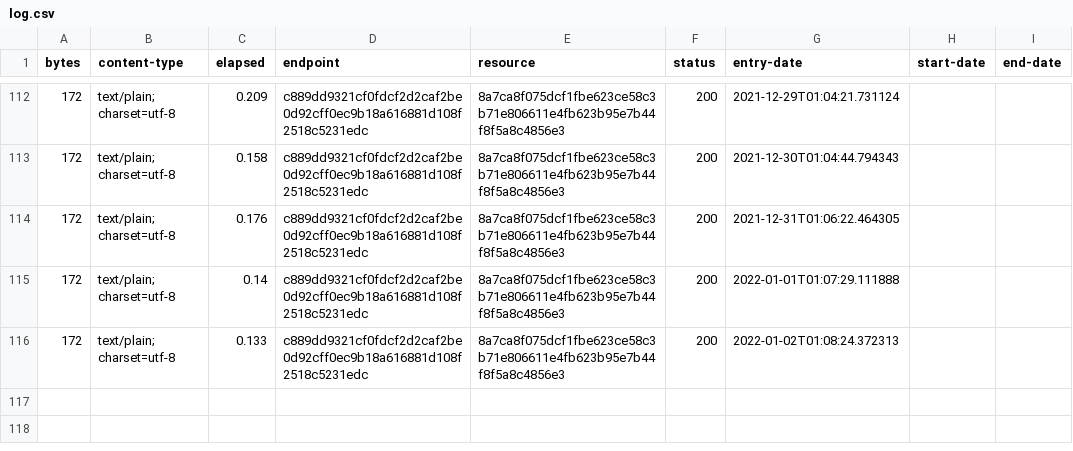
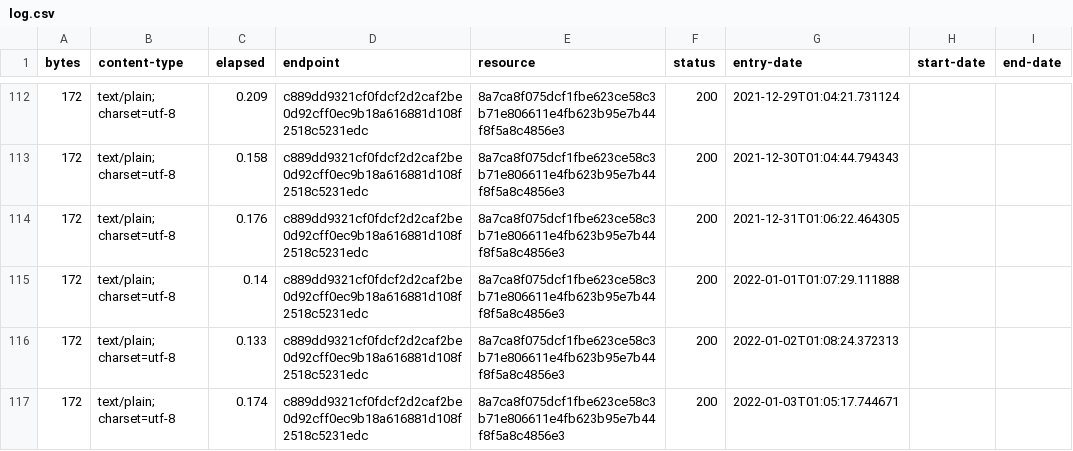
Before and after one commit to digital-land-attic/developer-agreement-type-collection, a CSV file: collection/log.csv, drawn as a sheet; only a part is shown, gaps mark what is left out.

Commit message:
Collection 2022-01-03

```diff
--- a/collection/log.csv
+++ b/collection/log.csv
@@ -116 +116,2 @@ bytes,content-type,elapsed,endpoint,resource,status,entry-date,start-date,end-da
 172,text/plain; charset=utf-8,0.133,c889dd9321cf0fdcf2d2caf2be0d92cff0ec9b18a616881d108f2518c5231edc,8a7ca8f075dcf1fbe623ce58c3b71e806611e4fb623b95e7b44f8f5a8c4856e3,200,2022-01-02T01:08:24.372313,,
+172,text/plain; charset=utf-8,0.174,c889dd9321cf0fdcf2d2caf2be0d92cff0ec9b18a616881d108f2518c5231edc,8a7ca8f075dcf1fbe623ce58c3b71e806611e4fb623b95e7b44f8f5a8c4856e3,200,2022-01-03T01:05:17.744671,,
```
